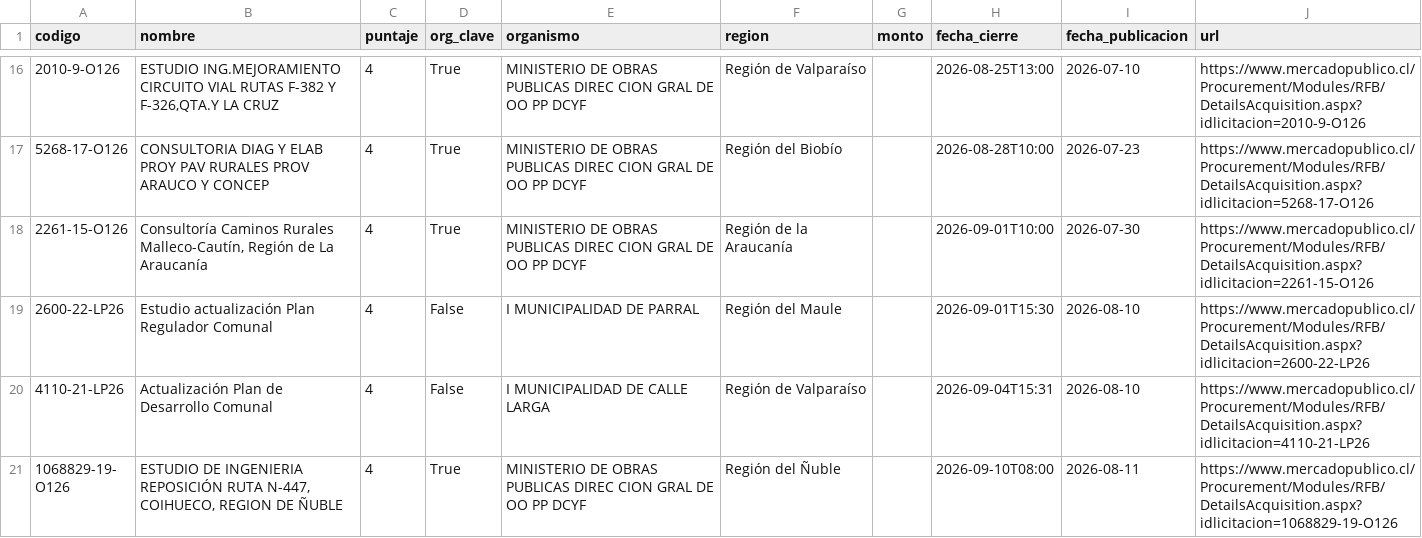
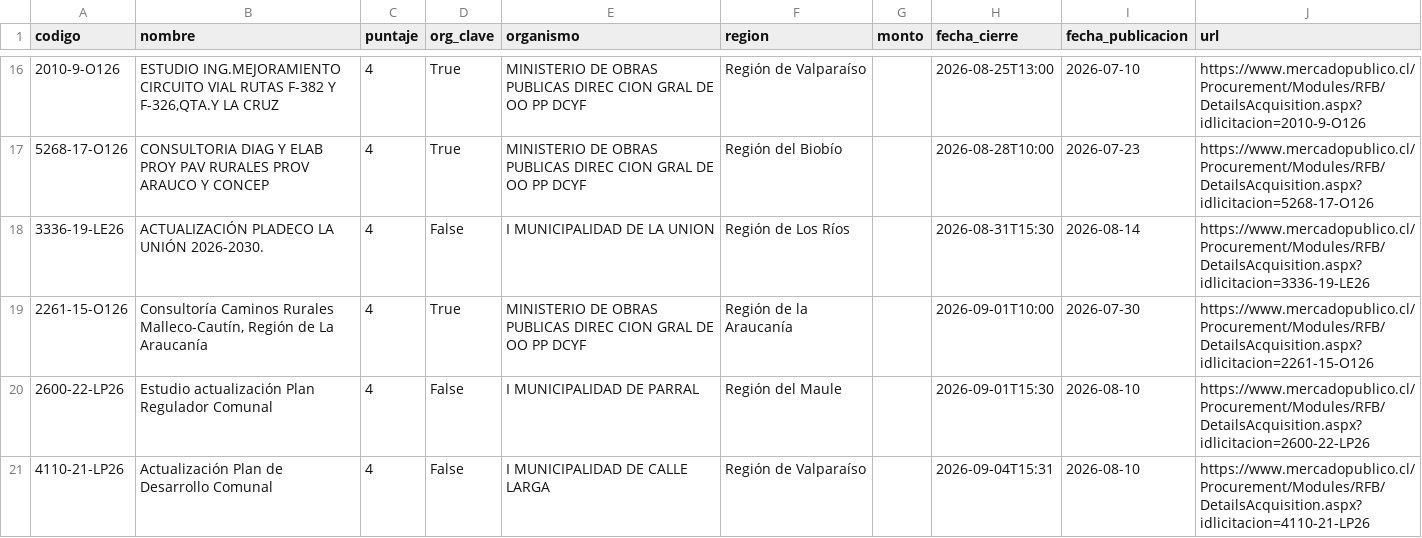
Before and after one commit to romedinag-tech/licitaciones, a CSV file: data/resultados.csv, drawn as a sheet; only a part is shown, gaps mark what is left out; the shorter side is filled out with more unchanged rows; the diff names each change by its address in the sheet, - before the commit and + after, or states it on an @@ line.

```diff
--- a/data/resultados.csv
+++ b/data/resultados.csv
+row 18: 3336-19-LE26 | ACTUALIZACIÓN PLADECO LA UNIÓN 2026-2030. | 4 | False | I MUNICIPALIDAD DE LA UNION | Región de Los Ríos |  | 2026-08-31T15:30 | 2026-08-14 | https://www.mercadopublico.cl/Procurement/Modules/RFB/DetailsAcquisition.aspx?idlicitacion=3336-19-LE26
```
Also changed, not shown: 2 other files.
